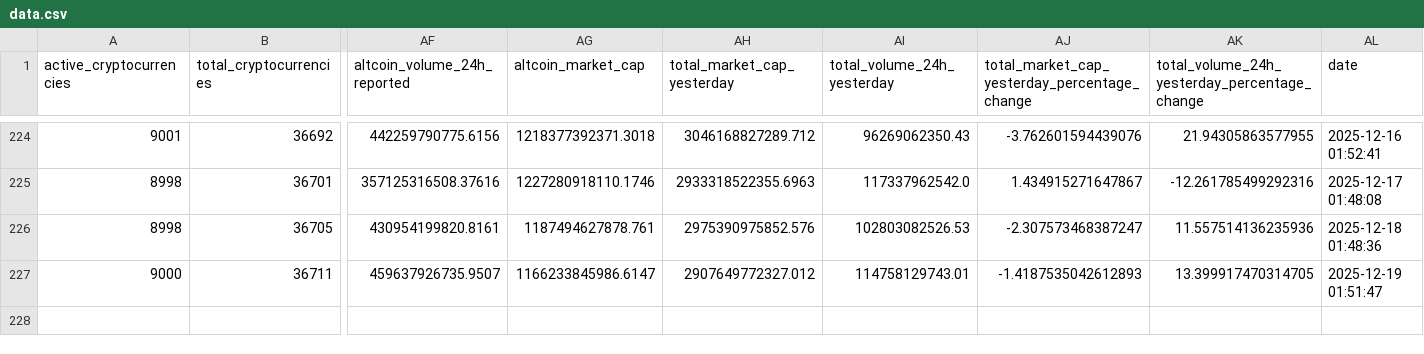
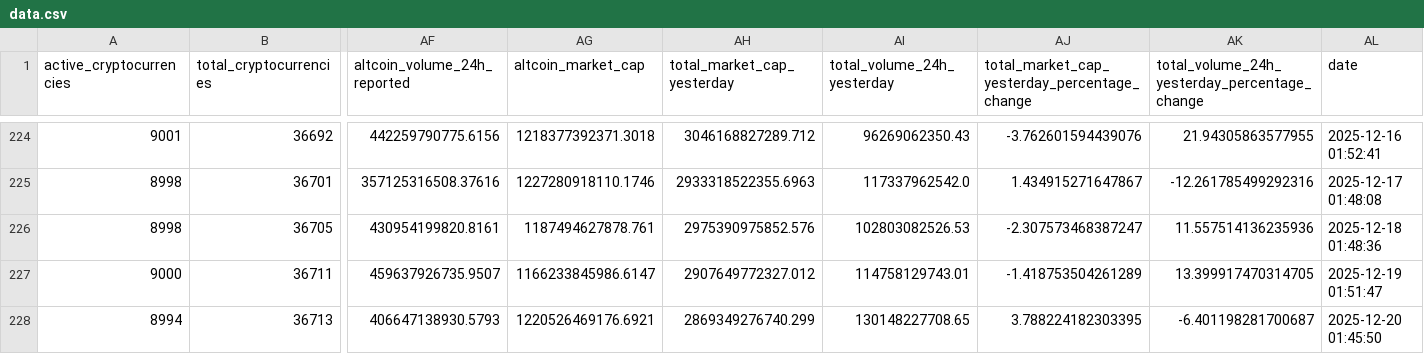
Before and after one commit to jorickdefraine/cmc-quotes-fetcher, a CSV file: data.csv, drawn as a sheet; only a part is shown, gaps mark what is left out; rows hold the shown columns only; the diff names each change by its address in the sheet, - before the commit and + after, or states it on an @@ line.

```diff
--- a/data.csv
+++ b/data.csv
-AJ227: -1.4187535042612893
+AJ227: -1.418753504261289
+row 228: 8994 | 36713 | 406647138930.5793 | 1220526469176.6921 | 2869349276740.299 | 130148227708.65 | 3.788224182303395 | -6.401198281700687 | 2025-12-20 01:45:50
```
